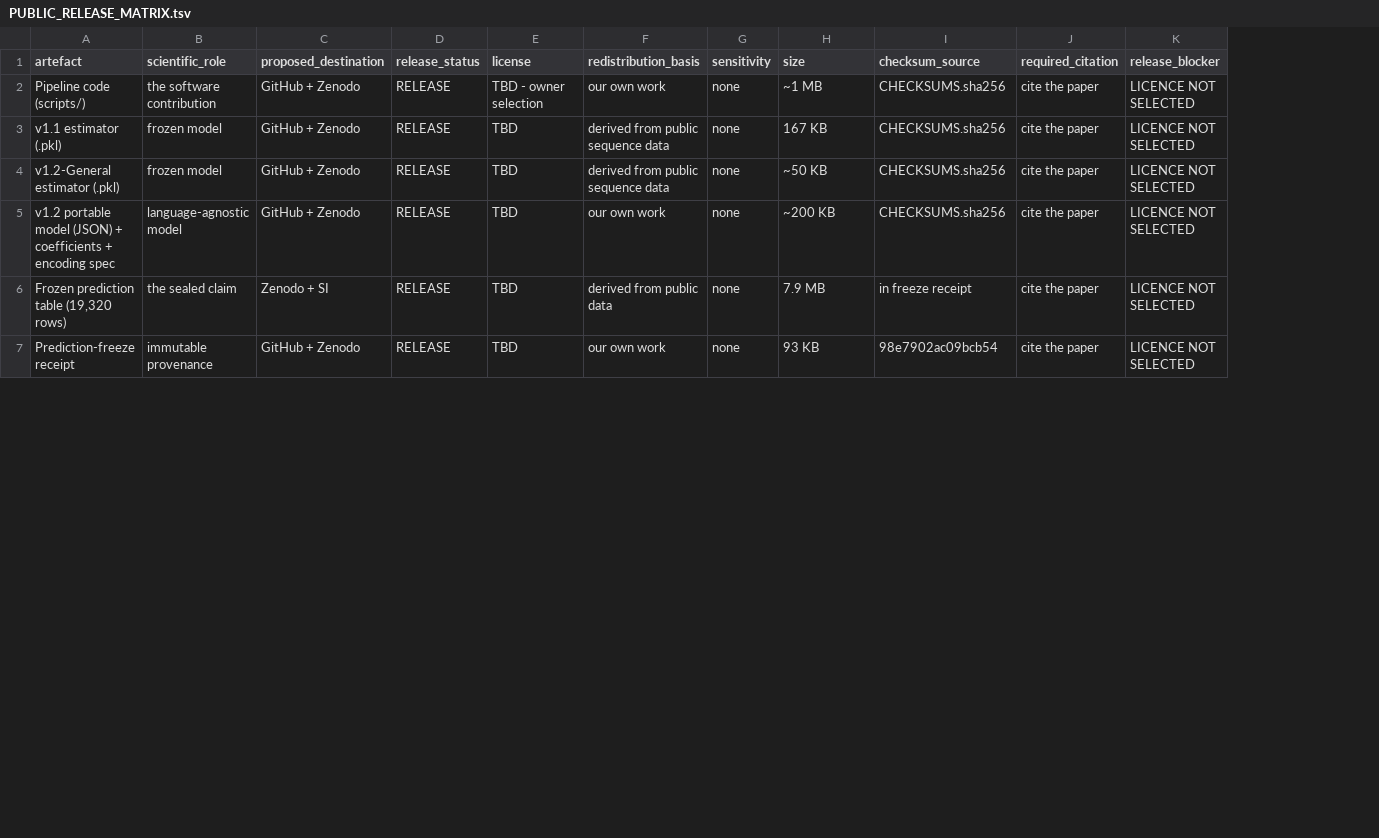
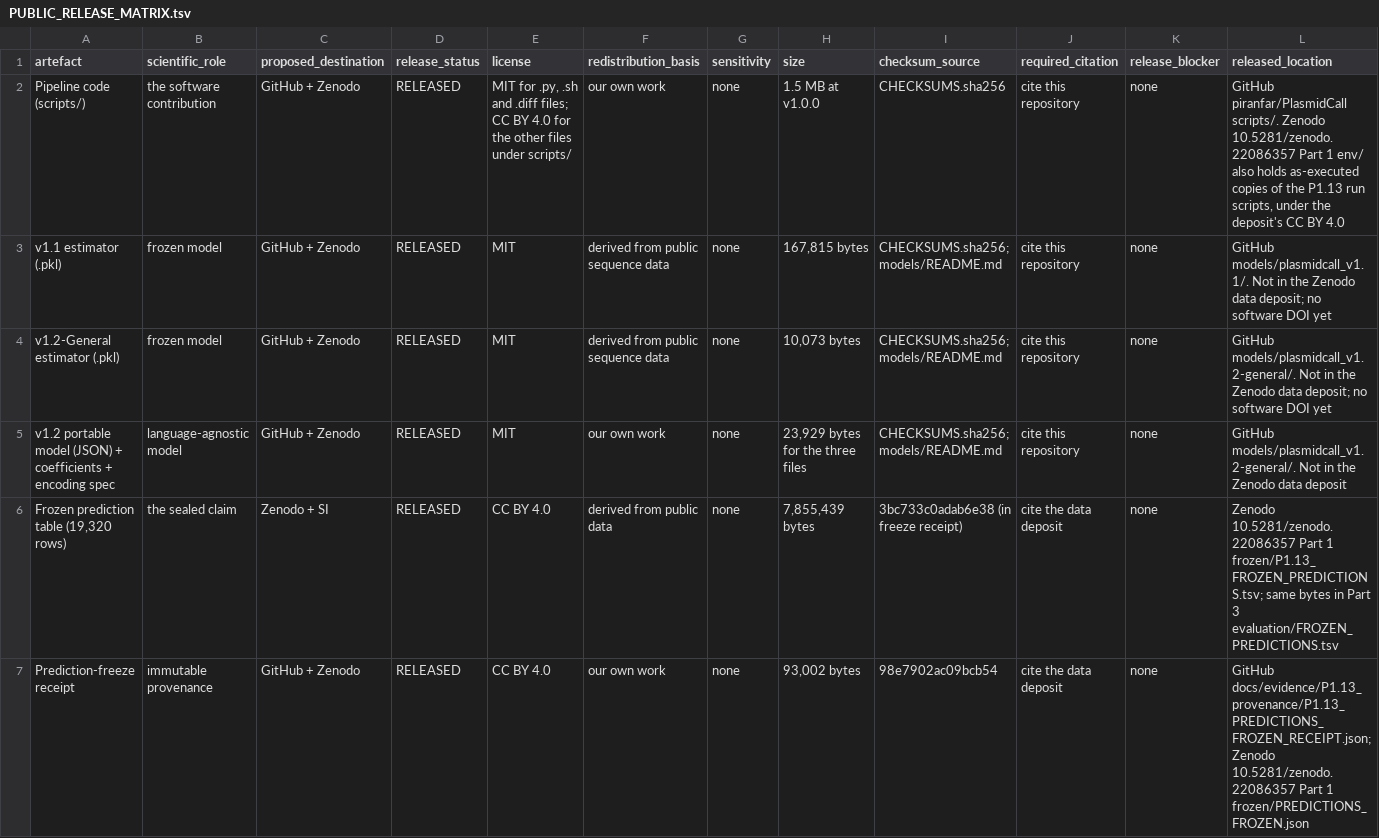
Before and after one commit to piranfar/PlasmidCall, a TSV file: docs/release/PUBLIC_RELEASE_MATRIX.tsv, drawn as a sheet; only a part is shown; the diff covers the shown part only; the diff names each change by its address in the sheet, - before the commit and + after, or states it on an @@ line.

```diff
--- a/docs/release/PUBLIC_RELEASE_MATRIX.tsv
+++ b/docs/release/PUBLIC_RELEASE_MATRIX.tsv
+column L (released_location), rows 2-7: GitHub piranfar/PlasmidCall scripts/. Zenodo 10.5281/zenodo.22086357 Part 1 env/ also holds as-executed copies of the P1.13 run scripts, under the deposit's CC BY 4.0 | GitHub models/plasmidcall_v1.1/. Not in the Zenodo data deposit; no software DOI yet | GitHub models/plasmidcall_v1.2-general/. Not in the Zenodo data deposit; no software DOI yet | GitHub models/plasmidcall_v1.2-general/. Not in the Zenodo data deposit | Zenodo 10.5281/zenodo.22086357 Part 1 frozen/P1.13_FROZEN_PREDICTIONS.tsv; same bytes in Part 3 evaluation/FROZEN_PREDICTIONS.tsv | GitHub docs/evidence/P1.13_provenance/P1.13_PREDICTIONS_FROZEN_RECEIPT.json; Zenodo 10.5281/zenodo.22086357 Part 1 frozen/PREDICTIONS_FROZEN.json
-D2:D7 (release_status): RELEASE
+D2:D7 (release_status): RELEASED
-E2 (license): TBD - owner selection
+E2 (license): MIT for .py, .sh and .diff files; CC BY 4.0 for the other files under scripts/
-H2 (size): ~1 MB
+H2 (size): 1.5 MB at v1.0.0
-J2:J5 (required_citation): cite the paper
+J2:J5 (required_citation): cite this repository
-K2:K7 (release_blocker): LICENCE NOT SELECTED
+K2:K7 (release_blocker): none
-E3:E5 (license): TBD
+E3:E5 (license): MIT
-H3 (size): 167 KB
+H3 (size): 167,815 bytes
-I3:I5 (checksum_source): CHECKSUMS.sha256
+I3:I5 (checksum_source): CHECKSUMS.sha256; models/README.md
-H4 (size): ~50 KB
+H4 (size): 10,073 bytes
-H5 (size): ~200 KB
+H5 (size): 23,929 bytes for the three files
-E6:E7 (license): TBD
+E6:E7 (license): CC BY 4.0
-H6 (size): 7.9 MB
+H6 (size): 7,855,439 bytes
-I6 (checksum_source): in freeze receipt
+I6 (checksum_source): 3bc733c0adab6e38 (in freeze receipt)
-J6:J7 (required_citation): cite the paper
+J6:J7 (required_citation): cite the data deposit
-H7 (size): 93 KB
+H7 (size): 93,002 bytes
```
Also changed, not shown: 4 added rows and 74 edited cells elsewhere in this file, SOFTWARE_AND_DATABASE_VERSIONS.tsv, docs/release/THIRD_PARTY_LICENSE_AUDIT.tsv, 38 other files.
